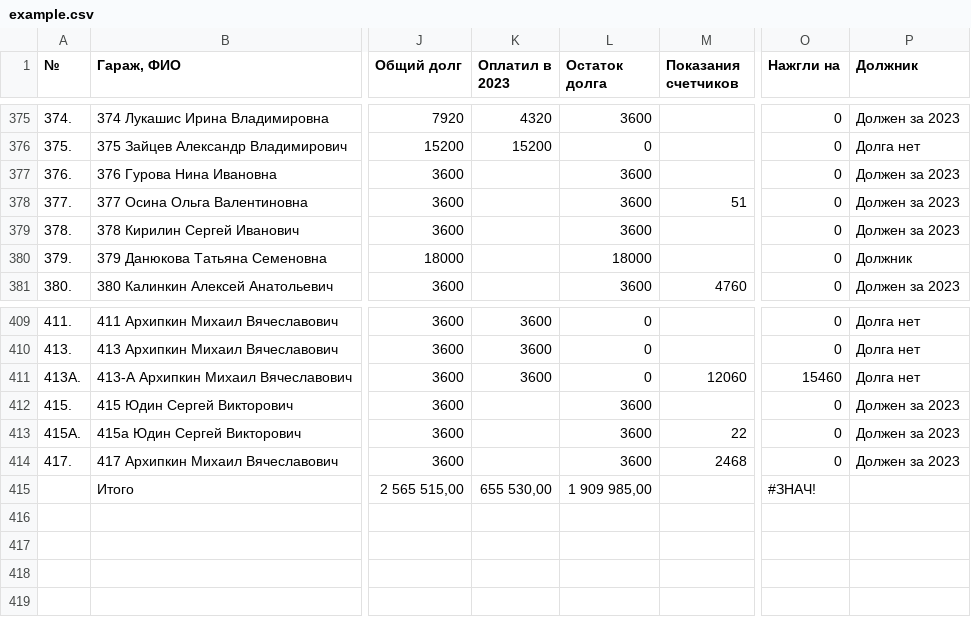
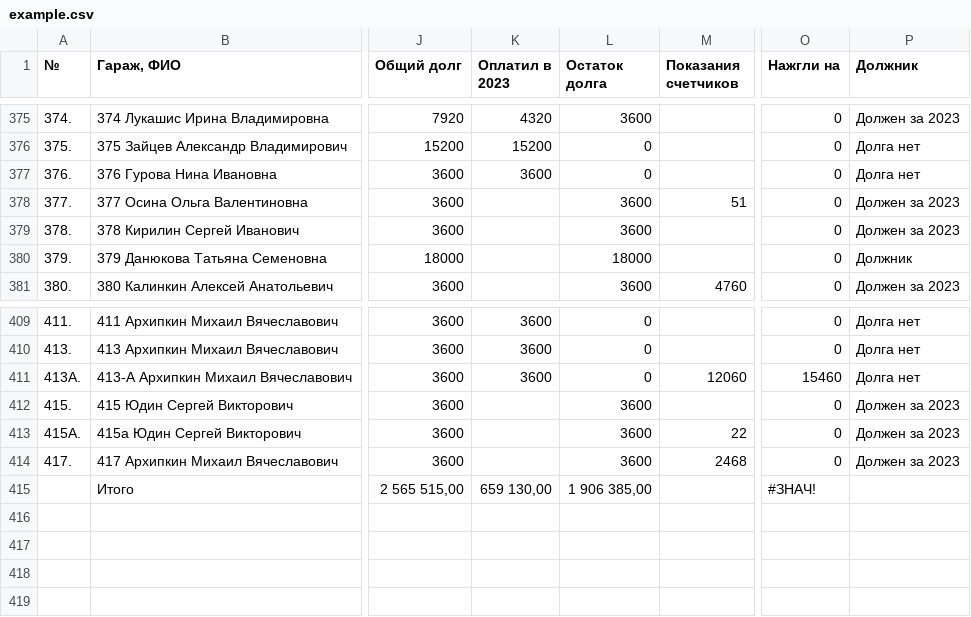
Before and after one commit to slaav1k/fakel, a CSV file: example.csv, drawn as a sheet; only a part is shown, gaps mark what is left out; the diff names each change by its address in the sheet, - before the commit and + after, or states it on an @@ line.

Commit message:
Add files via upload

```diff
--- a/example.csv
+++ b/example.csv
-K377 (Оплатил в 2023): (empty)
+K377 (Оплатил в 2023): 3600
-L377 (Остаток долга): 3600
+L377 (Остаток долга): 0
-P377 (Должник): Должен за 2023
+P377 (Должник): Долга нет
-K415 (Оплатил в 2023): 655 530,00
+K415 (Оплатил в 2023): 659 130,00
-L415 (Остаток долга): 1 909 985,00
+L415 (Остаток долга): 1 906 385,00
```
